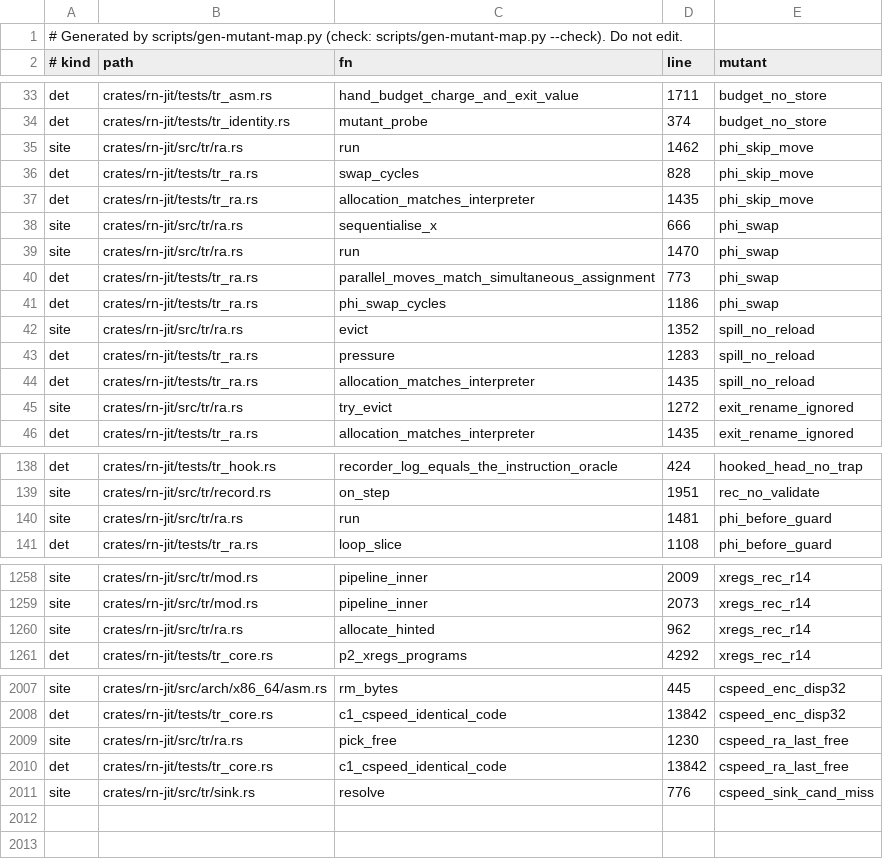
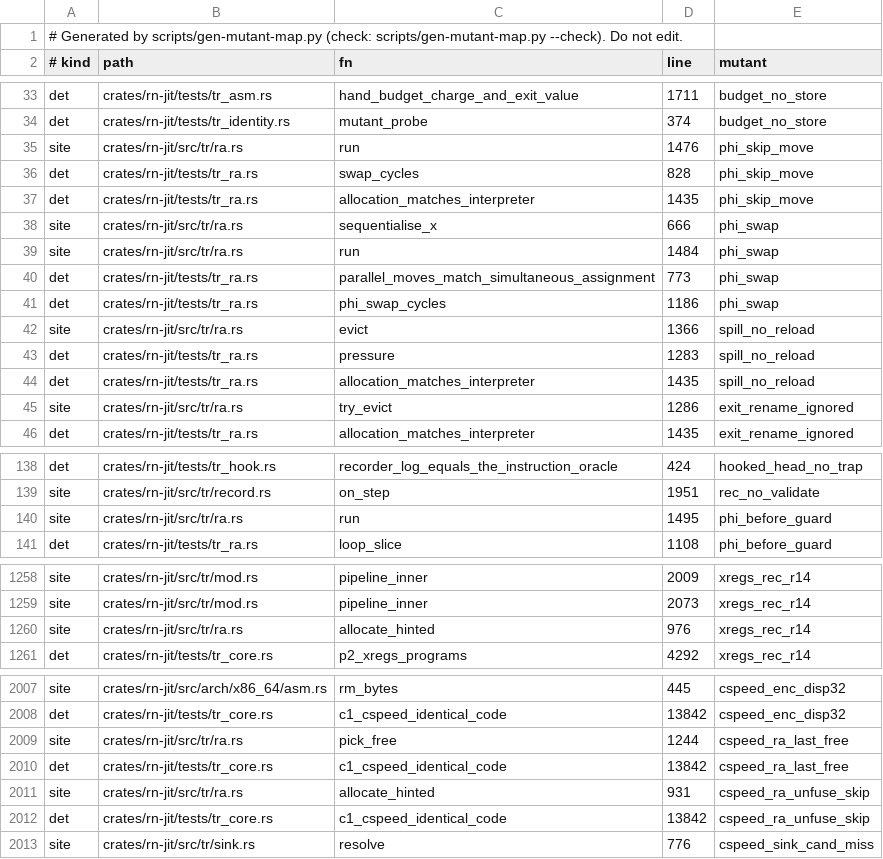
Before and after one commit to kpatvt/rustynail, a TSV file: scripts/gate-mutant-map.tsv, drawn as a sheet; only a part is shown, gaps mark what is left out.

```diff
--- a/scripts/gate-mutant-map.tsv
+++ b/scripts/gate-mutant-map.tsv
@@ -34,3 +34,3 @@ det	crates/rn-jit/tests/tr_asm.rs	hand_budget_charge_and_exit_value	1711	budget_
 det	crates/rn-jit/tests/tr_identity.rs	mutant_probe	374	budget_no_store
-site	crates/rn-jit/src/tr/ra.rs	run	1462	phi_skip_move
+site	crates/rn-jit/src/tr/ra.rs	run	1476	phi_skip_move
 det	crates/rn-jit/tests/tr_ra.rs	swap_cycles	828	phi_skip_move
@@ -38,9 +38,9 @@ det	crates/rn-jit/tests/tr_ra.rs	allocation_matches_interpreter	1435	phi_skip_mo
 site	crates/rn-jit/src/tr/ra.rs	sequentialise_x	666	phi_swap
-site	crates/rn-jit/src/tr/ra.rs	run	1470	phi_swap
+site	crates/rn-jit/src/tr/ra.rs	run	1484	phi_swap
 det	crates/rn-jit/tests/tr_ra.rs	parallel_moves_match_simultaneous_assignment	773	phi_swap
 det	crates/rn-jit/tests/tr_ra.rs	phi_swap_cycles	1186	phi_swap
-site	crates/rn-jit/src/tr/ra.rs	evict	1352	spill_no_reload
+site	crates/rn-jit/src/tr/ra.rs	evict	1366	spill_no_reload
 det	crates/rn-jit/tests/tr_ra.rs	pressure	1283	spill_no_reload
 det	crates/rn-jit/tests/tr_ra.rs	allocation_matches_interpreter	1435	spill_no_reload
-site	crates/rn-jit/src/tr/ra.rs	try_evict	1272	exit_rename_ignored
+site	crates/rn-jit/src/tr/ra.rs	try_evict	1286	exit_rename_ignored
 det	crates/rn-jit/tests/tr_ra.rs	allocation_matches_interpreter	1435	exit_rename_ignored
@@ -139,3 +139,3 @@ det	crates/rn-jit/tests/tr_hook.rs	recorder_log_equals_the_instruction_oracle	42
 site	crates/rn-jit/src/tr/record.rs	on_step	1951	rec_no_validate
-site	crates/rn-jit/src/tr/ra.rs	run	1481	phi_before_guard
+site	crates/rn-jit/src/tr/ra.rs	run	1495	phi_before_guard
 det	crates/rn-jit/tests/tr_ra.rs	loop_slice	1108	phi_before_guard
@@ -1259,3 +1259,3 @@ site	crates/rn-jit/src/tr/mod.rs	pipeline_inner	2009	xregs_rec_r14
 site	crates/rn-jit/src/tr/mod.rs	pipeline_inner	2073	xregs_rec_r14
-site	crates/rn-jit/src/tr/ra.rs	allocate_hinted	962	xregs_rec_r14
+site	crates/rn-jit/src/tr/ra.rs	allocate_hinted	976	xregs_rec_r14
 det	crates/rn-jit/tests/tr_core.rs	p2_xregs_programs	4292	xregs_rec_r14
@@ -2008,4 +2008,6 @@ site	crates/rn-jit/src/arch/x86_64/asm.rs	rm_bytes	445	cspeed_enc_disp32
 det	crates/rn-jit/tests/tr_core.rs	c1_cspeed_identical_code	13842	cspeed_enc_disp32
-site	crates/rn-jit/src/tr/ra.rs	pick_free	1230	cspeed_ra_last_free
+site	crates/rn-jit/src/tr/ra.rs	pick_free	1244	cspeed_ra_last_free
 det	crates/rn-jit/tests/tr_core.rs	c1_cspeed_identical_code	13842	cspeed_ra_last_free
+site	crates/rn-jit/src/tr/ra.rs	allocate_hinted	931	cspeed_ra_unfuse_skip
+det	crates/rn-jit/tests/tr_core.rs	c1_cspeed_identical_code	13842	cspeed_ra_unfuse_skip
 site	crates/rn-jit/src/tr/sink.rs	resolve	776	cspeed_sink_cand_miss
```
Also changed, not shown: 4 other files.
